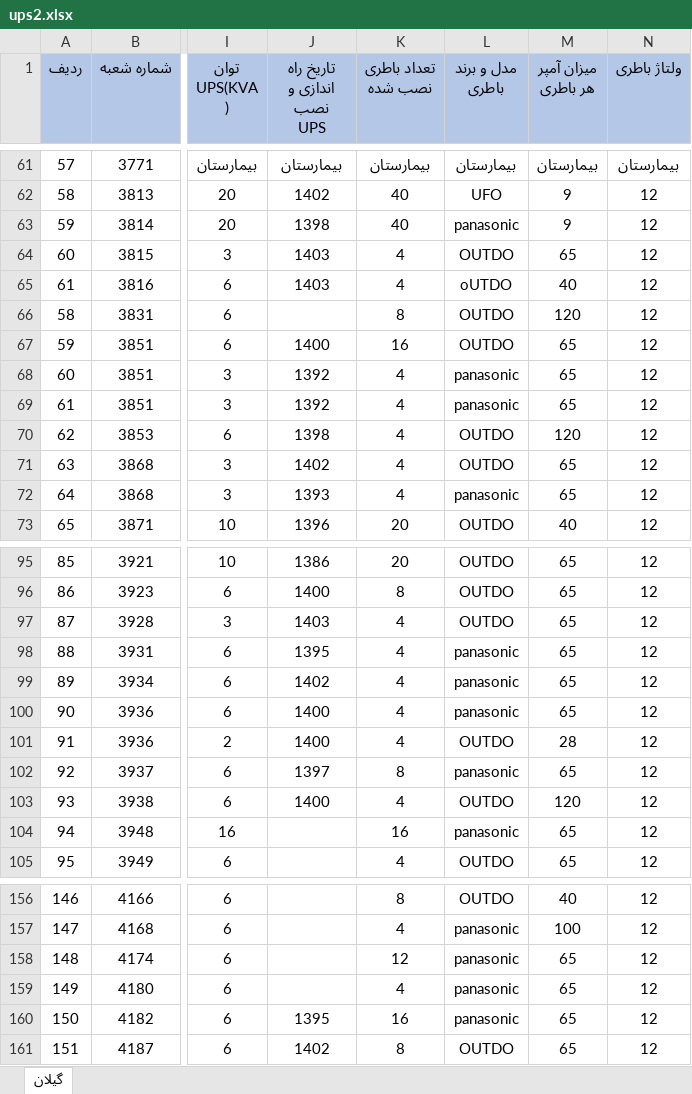
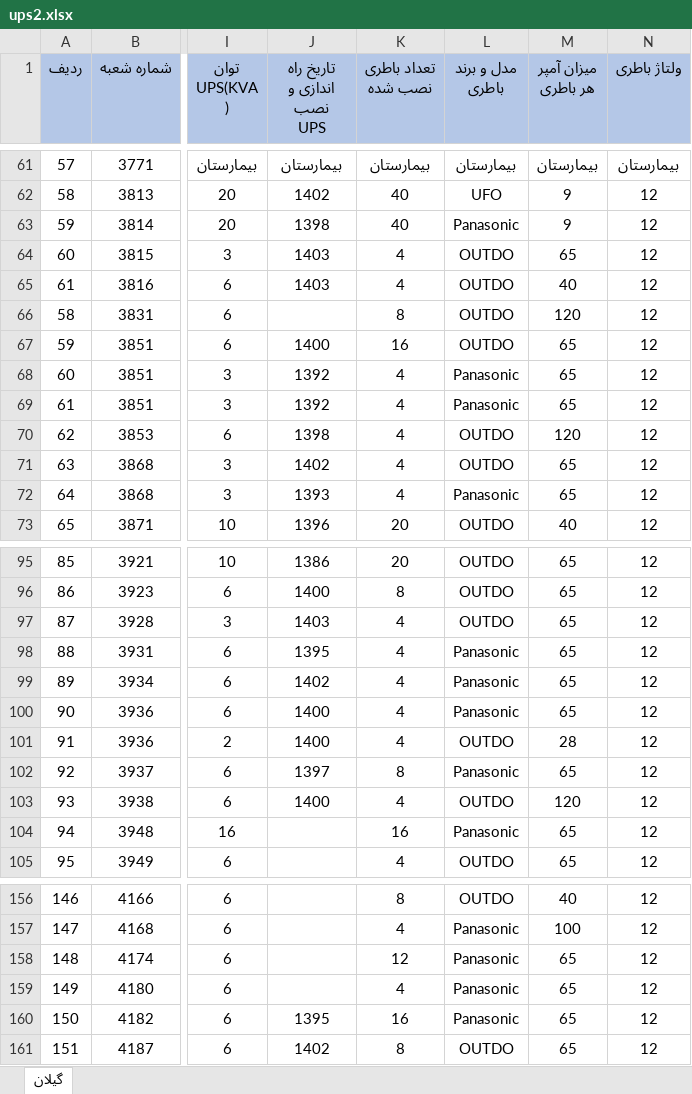
Before and after one commit to weebflamer/ups_project, an Excel workbook: ups2.xlsx, sheet گیلان, drawn as a sheet; only a part is shown, gaps mark what is left out; values as stored, in another font and other column widths than the file's, no borders; table styles not drawn; the diff covers the shown part only; the diff names each change by its address in the sheet, - before the commit and + after, or states it on an @@ line.

```diff
--- a/ups2.xlsx (sheet گیلان)
+++ b/ups2.xlsx (sheet گیلان)
-L63 (مدل و برند باطری): panasonic
+L63 (مدل و برند باطری): Panasonic
-L65 (مدل و برند باطری): oUTDO
+L65 (مدل و برند باطری): OUTDO
-L68:L69 (مدل و برند باطری): panasonic
+L68:L69 (مدل و برند باطری): Panasonic
-L72 (مدل و برند باطری): panasonic
+L72 (مدل و برند باطری): Panasonic
-L98:L100 (مدل و برند باطری): panasonic
+L98:L100 (مدل و برند باطری): Panasonic
-L102 (مدل و برند باطری): panasonic
+L102 (مدل و برند باطری): Panasonic
-L104 (مدل و برند باطری): panasonic
+L104 (مدل و برند باطری): Panasonic
-L157:L160 (مدل و برند باطری): panasonic
+L157:L160 (مدل و برند باطری): Panasonic
```
Also changed, not shown: 34 edited cells elsewhere in this sheet, 1 other file.
